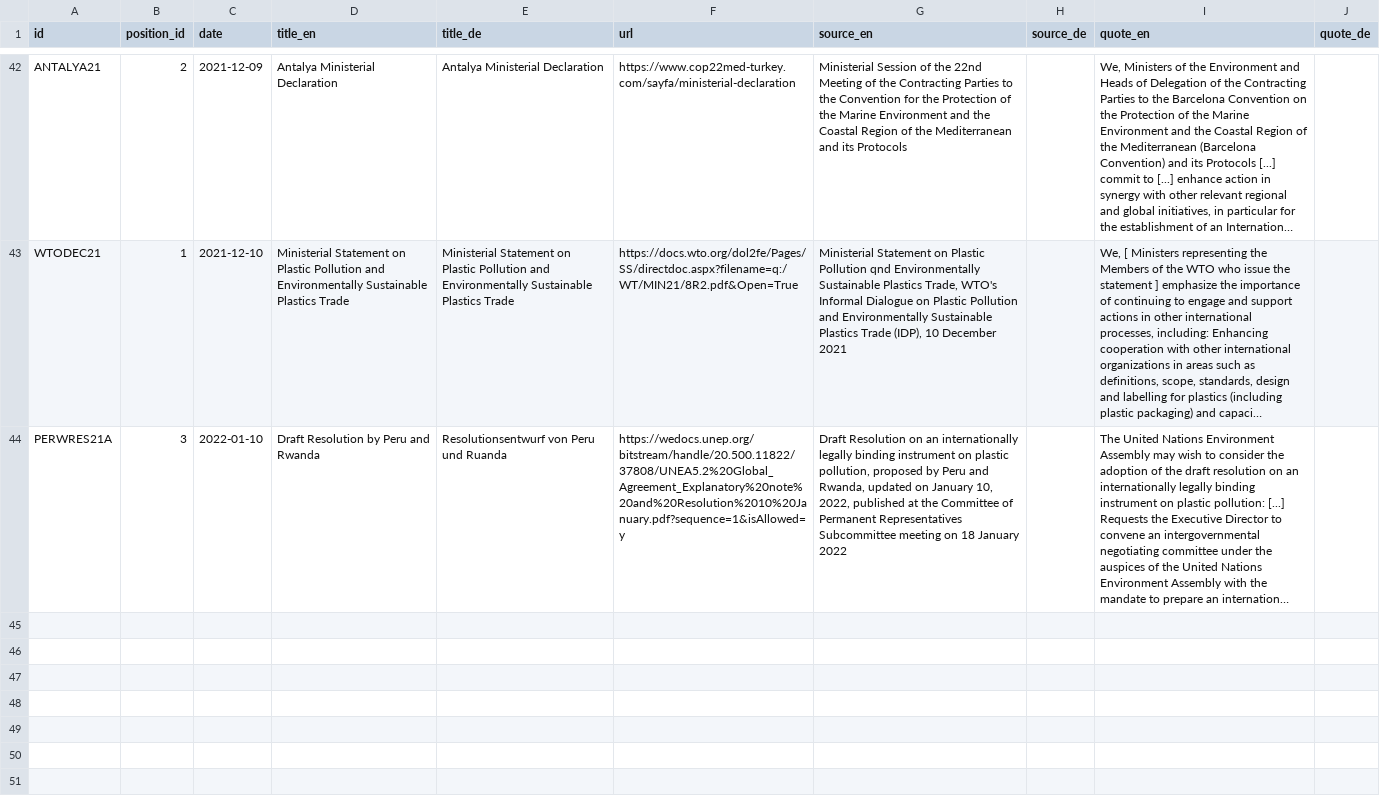
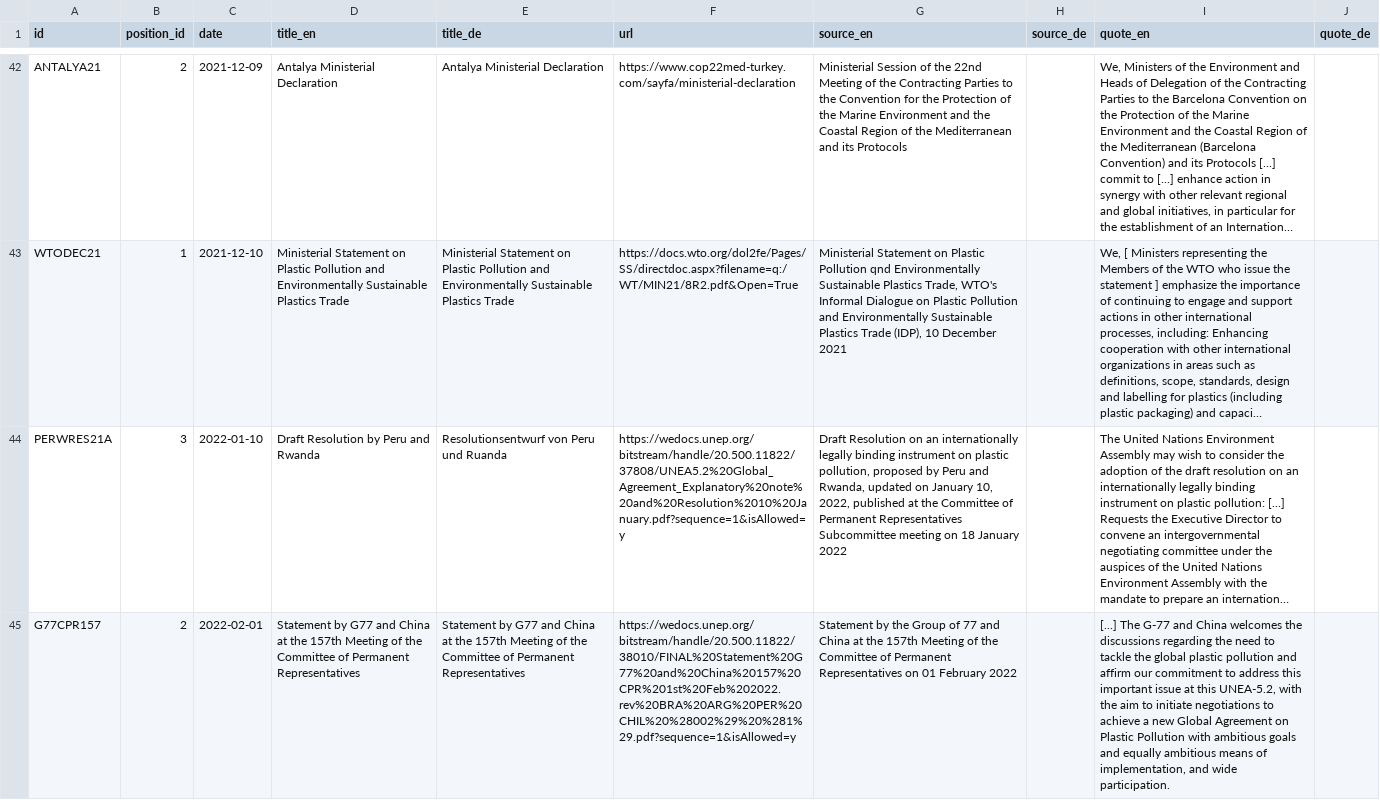
Before and after one commit to hohuuhuy/marine-plastic-explorer-test, a CSV file: data/layers/policy/sources.csv, drawn as a sheet; only a part is shown, gaps mark what is left out; long unchanged cells end in …; the diff covers the shown part only; the diff names each change by its address in the sheet, - before the commit and + after, or states it on an @@ line.

```diff
--- a/data/layers/policy/sources.csv
+++ b/data/layers/policy/sources.csv
+row 45: G77CPR157 | 2 | 2022-02-01 | Statement by G77 and China at the 157th Meeting of the Committee of Permanent Representatives | Statement by G77 and China at the 157th Meeting of the Committee of Permanent Representatives | https://wedocs.unep.org/bitstream/handle/20.500.11822/38010/FINAL%20Statement%20G77%20and%20China%20157%20CPR%201st%20Feb%202022.rev%20BRA%20ARG%20PER%20CHIL%20%28002%29%20%281%29.pdf?sequence=1&isAllowed=y | Statement by the Group of 77 and China at the 157th Meeting of the Committee of Permanent Representatives on 01 February 2022 |  | [...] The G-77 and China welcomes the discussions regarding the need to tackle the global plastic pollution and affirm our commitment to address this important issue at this UNEA-5.2, with the aim to initiate negotiations to achieve a new Global Agreement on Plastic Pollution with ambitious goals and equally ambitious means of implementation, and wide participation.
```
Also changed, not shown: 1 added row elsewhere in this file, data/layers/policy/country-positions.csv, data/layers/policy/positions.csv, 13 other files.
